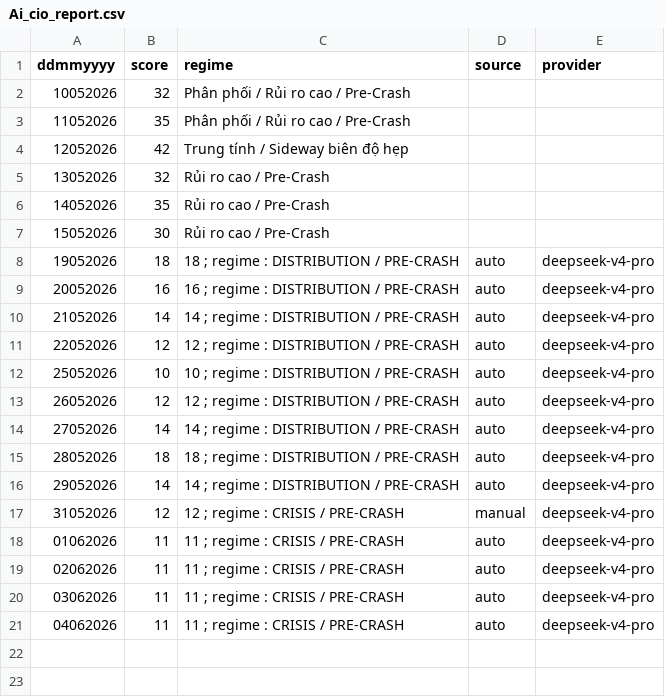
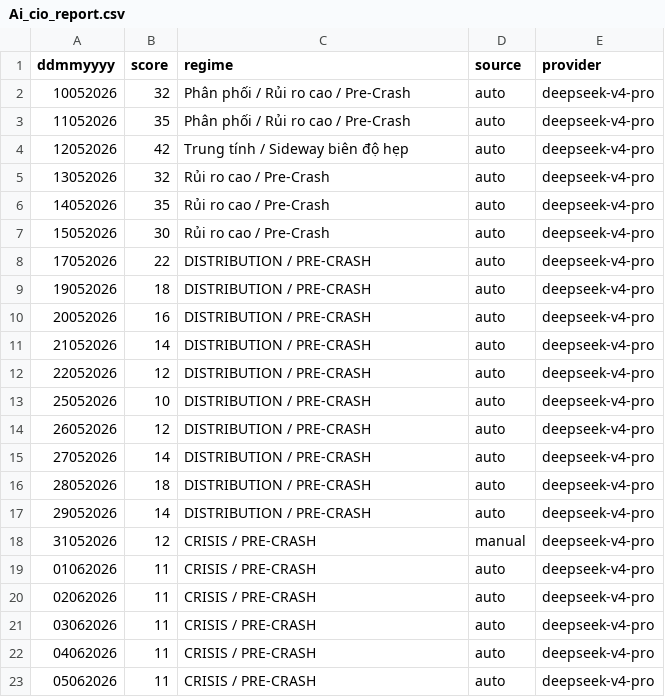
Before and after one commit to cuocsongthinhvuong8868-sketch/onl_quant-platform, a CSV file: data_lake/Ai_cio_report.csv, drawn as a sheet.

```diff
--- a/data_lake/Ai_cio_report.csv
+++ b/data_lake/Ai_cio_report.csv
@@ -1,21 +1,23 @@
 ddmmyyyy,score,regime,source,provider
-10052026,32,Phân phối / Rủi ro cao / Pre-Crash,,
-11052026,35,Phân phối / Rủi ro cao / Pre-Crash,,
-12052026,42,Trung tính / Sideway biên độ hẹp,,
-13052026,32,Rủi ro cao / Pre-Crash,,
-14052026,35,Rủi ro cao / Pre-Crash,,
-15052026,30,Rủi ro cao / Pre-Crash,,
-19052026,18,18 ; regime : DISTRIBUTION / PRE-CRASH,auto,deepseek-v4-pro
-20052026,16,16 ; regime : DISTRIBUTION / PRE-CRASH,auto,deepseek-v4-pro
-21052026,14,14 ; regime : DISTRIBUTION / PRE-CRASH,auto,deepseek-v4-pro
-22052026,12,12 ; regime : DISTRIBUTION / PRE-CRASH,auto,deepseek-v4-pro
-25052026,10,10 ; regime : DISTRIBUTION / PRE-CRASH,auto,deepseek-v4-pro
-26052026,12,12 ; regime : DISTRIBUTION / PRE-CRASH,auto,deepseek-v4-pro
-27052026,14,14 ; regime : DISTRIBUTION / PRE-CRASH,auto,deepseek-v4-pro
-28052026,18,18 ; regime : DISTRIBUTION / PRE-CRASH,auto,deepseek-v4-pro
-29052026,14,14 ; regime : DISTRIBUTION / PRE-CRASH,auto,deepseek-v4-pro
-31052026,12,12 ; regime : CRISIS / PRE-CRASH,manual,deepseek-v4-pro
-01062026,11,11 ; regime : CRISIS / PRE-CRASH,auto,deepseek-v4-pro
-02062026,11,11 ; regime : CRISIS / PRE-CRASH,auto,deepseek-v4-pro
-03062026,11,11 ; regime : CRISIS / PRE-CRASH,auto,deepseek-v4-pro
-04062026,11,11 ; regime : CRISIS / PRE-CRASH,auto,deepseek-v4-pro
+10052026,32,Phân phối / Rủi ro cao / Pre-Crash,auto,deepseek-v4-pro
+11052026,35,Phân phối / Rủi ro cao / Pre-Crash,auto,deepseek-v4-pro
+12052026,42,Trung tính / Sideway biên độ hẹp,auto,deepseek-v4-pro
+13052026,32,Rủi ro cao / Pre-Crash,auto,deepseek-v4-pro
+14052026,35,Rủi ro cao / Pre-Crash,auto,deepseek-v4-pro
+15052026,30,Rủi ro cao / Pre-Crash,auto,deepseek-v4-pro
+17052026,22,DISTRIBUTION / PRE-CRASH,auto,deepseek-v4-pro
+19052026,18,DISTRIBUTION / PRE-CRASH,auto,deepseek-v4-pro
+20052026,16,DISTRIBUTION / PRE-CRASH,auto,deepseek-v4-pro
+21052026,14,DISTRIBUTION / PRE-CRASH,auto,deepseek-v4-pro
+22052026,12,DISTRIBUTION / PRE-CRASH,auto,deepseek-v4-pro
+25052026,10,DISTRIBUTION / PRE-CRASH,auto,deepseek-v4-pro
+26052026,12,DISTRIBUTION / PRE-CRASH,auto,deepseek-v4-pro
+27052026,14,DISTRIBUTION / PRE-CRASH,auto,deepseek-v4-pro
+28052026,18,DISTRIBUTION / PRE-CRASH,auto,deepseek-v4-pro
+29052026,14,DISTRIBUTION / PRE-CRASH,auto,deepseek-v4-pro
+31052026,12,CRISIS / PRE-CRASH,manual,deepseek-v4-pro
+01062026,11,CRISIS / PRE-CRASH,auto,deepseek-v4-pro
+02062026,11,CRISIS / PRE-CRASH,auto,deepseek-v4-pro
+03062026,11,CRISIS / PRE-CRASH,auto,deepseek-v4-pro
+04062026,11,CRISIS / PRE-CRASH,auto,deepseek-v4-pro
+05062026,11,CRISIS / PRE-CRASH,auto,deepseek-v4-pro
```
Also changed, not shown: 18 other files.
